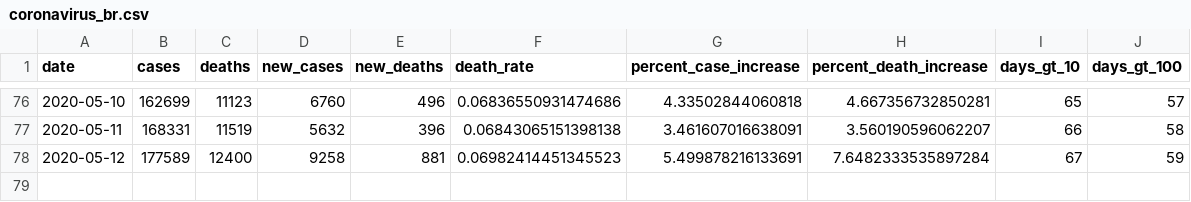
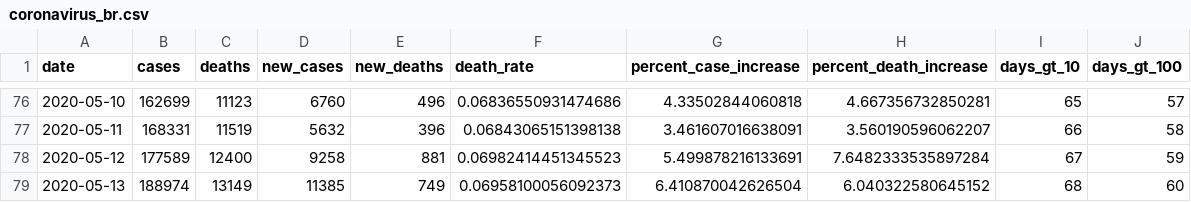
Before and after one commit to mralbu/coronavirusbrazil, a CSV file: data-raw/coronavirus_br.csv, drawn as a sheet; only a part is shown, gaps mark what is left out; the diff names each change by its address in the sheet, - before the commit and + after, or states it on an @@ line.

```diff
--- a/data-raw/coronavirus_br.csv
+++ b/data-raw/coronavirus_br.csv
+row 79: 2020-05-13 | 188974 | 13149 | 11385 | 749 | 0.06958100056092373 | 6.410870042626504 | 6.040322580645152 | 68 | 60
```
Also changed, not shown: data-raw/coronavirus_states.csv, 16 other files.
